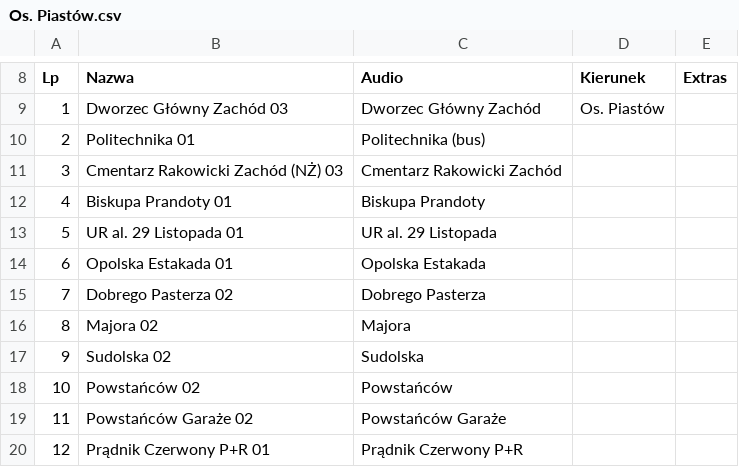
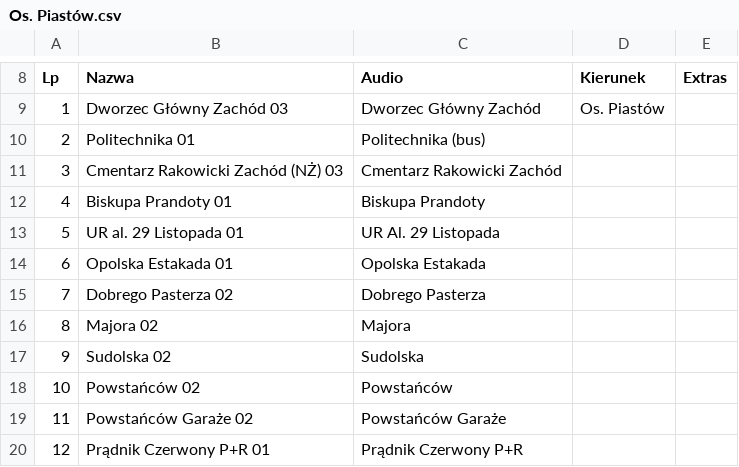
Before and after one commit to RozneOdslonyKMK/Krakow-SIP-SYSTEM, a CSV file: routes/mpk/autobus/105/Os. Piastów.csv, drawn as a sheet; only a part is shown, gaps mark what is left out.

Commit message:
Os. Piastów

```diff
--- a/routes/mpk/autobus/105/Os. Piastów.csv
+++ b/routes/mpk/autobus/105/Os. Piastów.csv
@@ -12,3 +12,3 @@ Lp;Nazwa;Audio;Kierunek;Extras
 4;Biskupa Prandoty 01;Biskupa Prandoty;;
-5;UR al. 29 Listopada 01;UR al. 29 Listopada;;
+5;UR al. 29 Listopada 01;UR Al. 29 Listopada;;
 6;Opolska Estakada 01;Opolska Estakada;;
```
